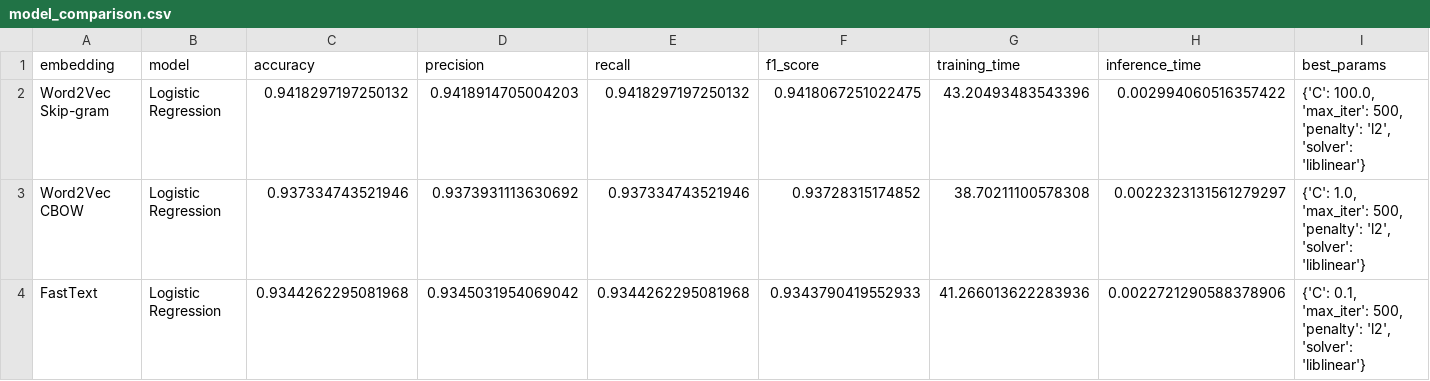
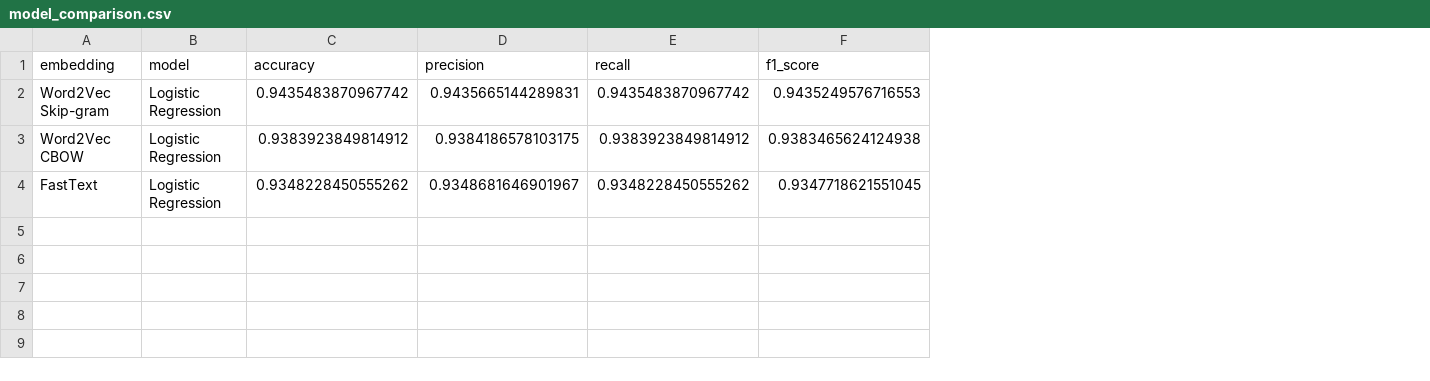
Before and after one commit to muhirwaJD/text_classification, a CSV file: results/logistic_regression/model_comparison.csv, drawn as a sheet; the diff names each change by its address in the sheet, - before the commit and + after, or states it on an @@ line.

Commit message:
Update logistic regression results and clean up model files

```diff
--- a/results/logistic_regression/model_comparison.csv
+++ b/results/logistic_regression/model_comparison.csv
-column G (training_time), rows 2-4: 43.20493483543396 | 38.70211100578308 | 41.266013622283936
-column H (inference_time), rows 2-4: 0.002994060516357422 | 0.0022323131561279297 | 0.0022721290588378906
-column I (best_params), rows 2-4: {'C': 100.0, 'max_iter': 500, 'penalty': 'l2', 'solver': 'liblinear'} | {'C': 1.0, 'max_iter': 500, 'penalty': 'l2', 'solver': 'liblinear'} | {'C': 0.1, 'max_iter': 500, 'penalty': 'l2', 'solver': 'liblinear'}
-C2 (accuracy): 0.9418297197250132
+C2 (accuracy): 0.9435483870967742
-D2 (precision): 0.9418914705004203
+D2 (precision): 0.9435665144289831
-E2 (recall): 0.9418297197250132
+E2 (recall): 0.9435483870967742
-F2 (f1_score): 0.9418067251022475
+F2 (f1_score): 0.9435249576716553
-C3 (accuracy): 0.937334743521946
+C3 (accuracy): 0.9383923849814912
-D3 (precision): 0.9373931113630692
+D3 (precision): 0.9384186578103175
-E3 (recall): 0.937334743521946
+E3 (recall): 0.9383923849814912
-F3 (f1_score): 0.93728315174852
+F3 (f1_score): 0.9383465624124938
-C4 (accuracy): 0.9344262295081968
+C4 (accuracy): 0.9348228450555262
-D4 (precision): 0.9345031954069042
+D4 (precision): 0.9348681646901967
-E4 (recall): 0.9344262295081968
+E4 (recall): 0.9348228450555262
-F4 (f1_score): 0.9343790419552933
+F4 (f1_score): 0.9347718621551045
```
Also changed, not shown: 10 other files.
